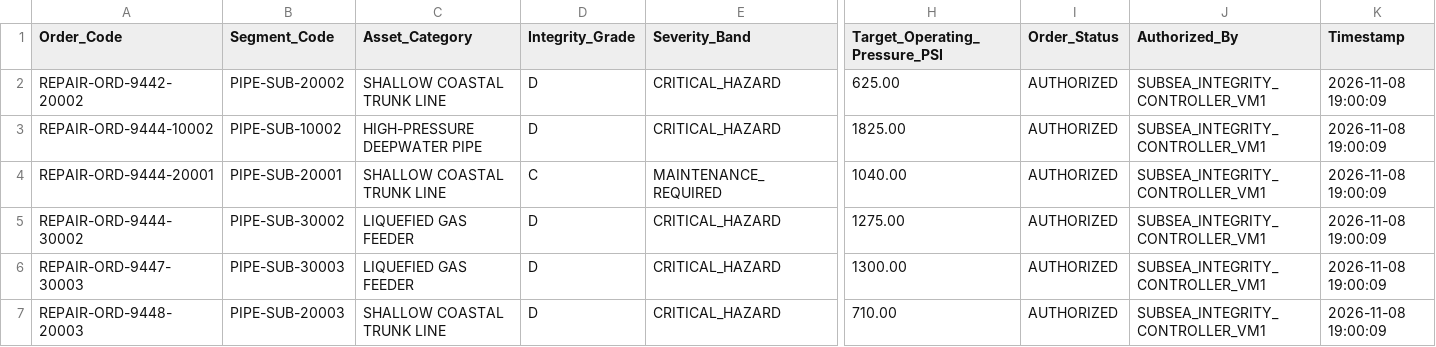
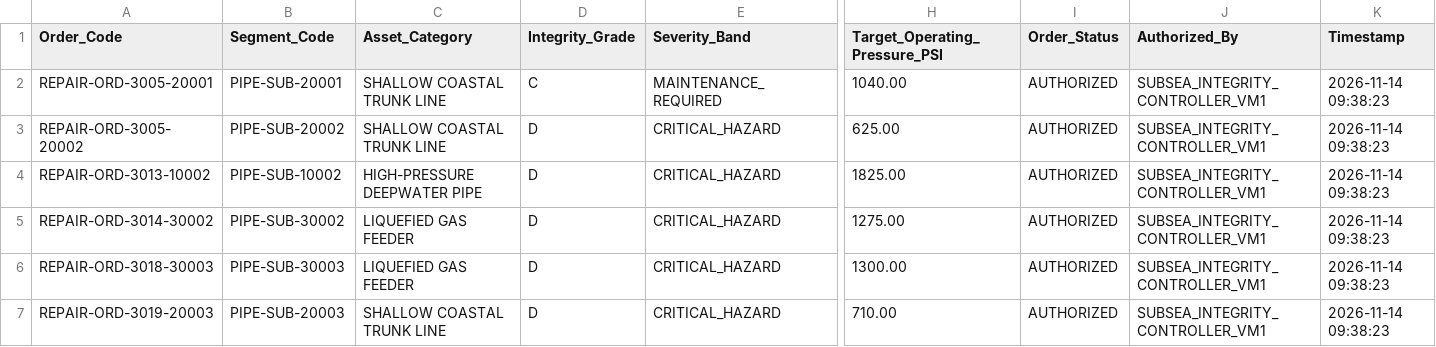
Before and after one commit to Sharanv2008-web/java_teamProject, a CSV file: reports/subsea_repair_authorizations.csv, drawn as a sheet; only a part is shown, gaps mark what is left out; removed rows and columns are numbered as before the commit, all else as after; rows hold the shown columns only; the diff names each change by its address in the sheet, - before the commit and + after, or states it on an @@ line.

```diff
--- a/reports/subsea_repair_authorizations.csv
+++ b/reports/subsea_repair_authorizations.csv
+row 2: REPAIR-ORD-3005-20001 | PIPE-SUB-20001 | SHALLOW COASTAL TRUNK LINE | C | MAINTENANCE_REQUIRED | 1040.00 | AUTHORIZED | SUBSEA_INTEGRITY_CONTROLLER_VM1 | 2026-11-14 09:38:23
-A3 (Order_Code): REPAIR-ORD-9442-20002
+A3 (Order_Code): REPAIR-ORD-3005-20002
-K3:K4 (Timestamp): 2026-11-08 19:00:09
+K3:K4 (Timestamp): 2026-11-14 09:38:23
-A4 (Order_Code): REPAIR-ORD-9444-10002
+A4 (Order_Code): REPAIR-ORD-3013-10002
-row 4: REPAIR-ORD-9444-20001 | PIPE-SUB-20001 | SHALLOW COASTAL TRUNK LINE | C | MAINTENANCE_REQUIRED | 1040.00 | AUTHORIZED | SUBSEA_INTEGRITY_CONTROLLER_VM1 | 2026-11-08 19:00:09
-A5 (Order_Code): REPAIR-ORD-9444-30002
+A5 (Order_Code): REPAIR-ORD-3014-30002
-K5:K7 (Timestamp): 2026-11-08 19:00:09
+K5:K7 (Timestamp): 2026-11-14 09:38:23
-A6 (Order_Code): REPAIR-ORD-9447-30003
+A6 (Order_Code): REPAIR-ORD-3018-30003
-A7 (Order_Code): REPAIR-ORD-9448-20003
+A7 (Order_Code): REPAIR-ORD-3019-20003
```
Also changed, not shown: reports/pipeline_integrity_report.csv.
